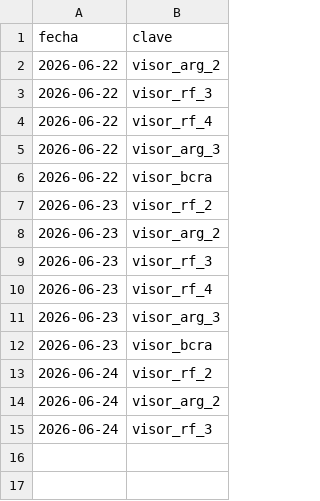
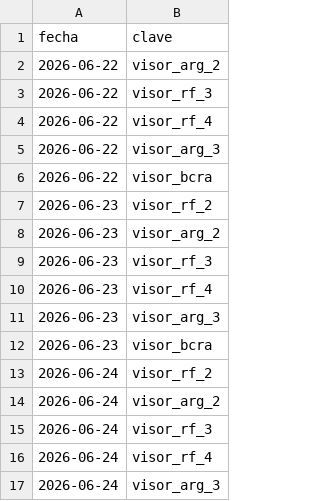
Before and after one commit to Inversiones0101/Placas_a_Telegram, a CSV file: estado_envios.csv, drawn as a sheet.

```diff
--- a/estado_envios.csv
+++ b/estado_envios.csv
@@ -15 +15,3 @@ fecha,clave
 2026-06-24,visor_rf_3
+2026-06-24,visor_rf_4
+2026-06-24,visor_arg_3
```
Also changed, not shown: 2 other files.
